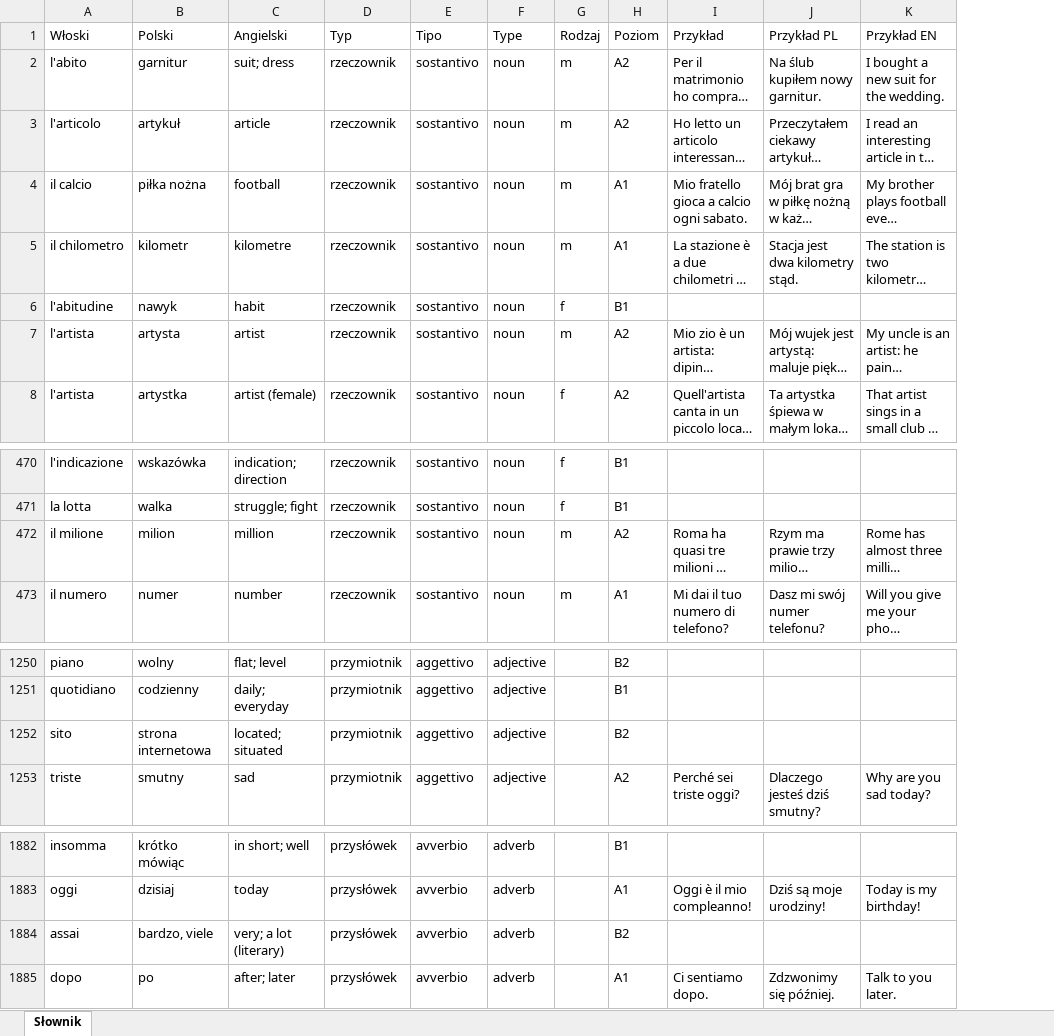
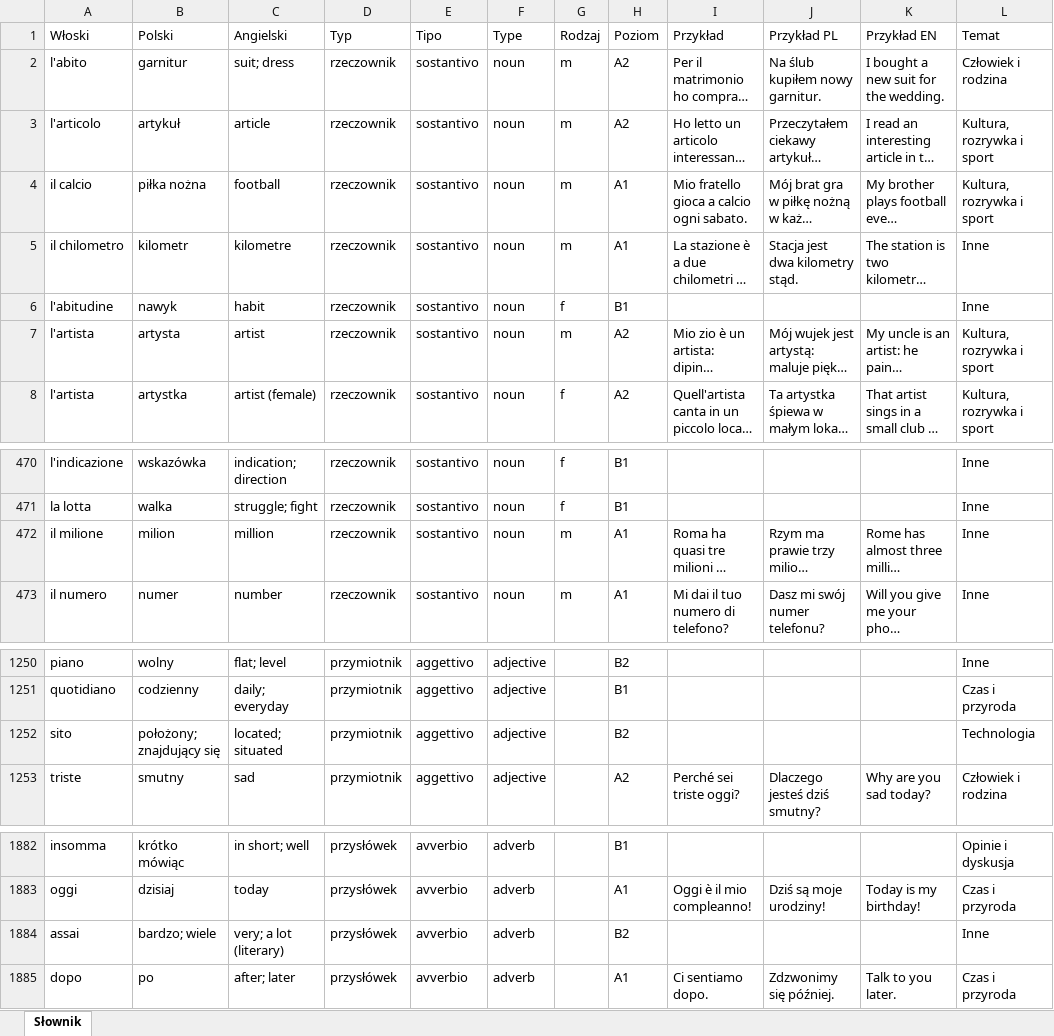
Before and after one commit to SeedaNeq/Quaderno-Italiano, an Excel workbook: source/Wloski.xlsx, sheet Słownik, drawn as a sheet; only a part is shown, gaps mark what is left out; long unchanged cells end in …; values as stored, in another font and other column widths than the file's, no borders; the diff covers the shown part only; the diff names each change by its address in the sheet, - before the commit and + after, or states it on an @@ line.

Commit message:
Wersja 1.4.0: łączenie poziomów, filtry tematów i części mowy, liczebniki
- Poziomy A1-B2 jako niezależne przełączniki (dowolna kombinacja, min. jeden)
- Filtry części mowy i tematu: listy rozwijane z wielokrotnym wyborem
- 12 tematów przypisanych do wszystkich słów (kolumna Temat w Excelu, source/tematy.csv)
- Liczebniki w A1 (1-20, dziesiątki, 100, 1000) z przykładami; il milione przeniesiony do A1
- Nowa część mowy: liczebnik (numeral)
- Poprawki: sito (przym.), assai
- import_examples.py importuje też kolumnę Temat

```diff
--- a/source/Wloski.xlsx (sheet Słownik)
+++ b/source/Wloski.xlsx (sheet Słownik)
+column L (Temat), rows 2-8: Człowiek i rodzina | Kultura, rozrywka i sport | Kultura, rozrywka i sport | Inne | Inne | Kultura, rozrywka i sport | Kultura, rozrywka i sport; rows 470-473: all Inne; rows 1250-1253: Inne | Czas i przyroda | Technologia | Człowiek i rodzina; rows 1882-1885: Opinie i dyskusja | Czas i przyroda | Inne | Czas i przyroda
-H472 (Poziom): A2
+H472 (Poziom): A1
-B1252 (Polski): strona internetowa
+B1252 (Polski): położony; znajdujący się
-B1884 (Polski): bardzo, viele
+B1884 (Polski): bardzo; wiele
```
Also changed, not shown: 29 added rows elsewhere in this sheet, 16 other files.
